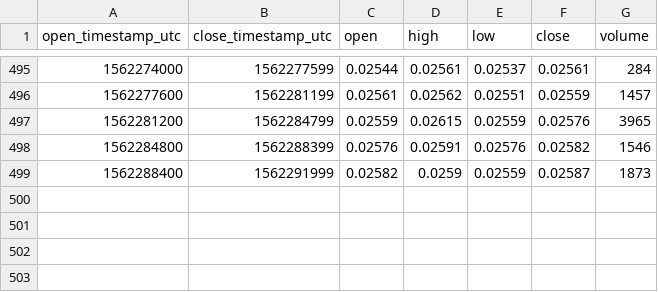
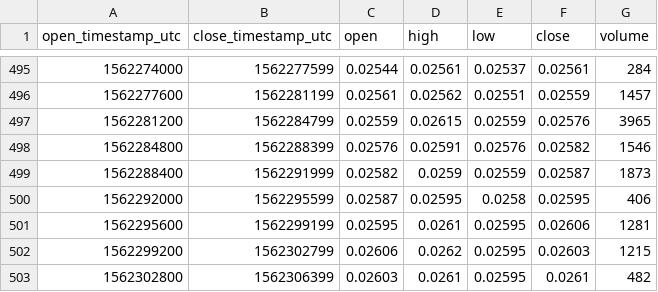
Before and after one commit to cryptobigbro/bitmex-ETHU19, a CSV file: bitmex-ETHU19-1h.csv, drawn as a sheet; only a part is shown, gaps mark what is left out.

Commit message:
Update OHLCV data.

```diff
--- a/bitmex-ETHU19-1h.csv
+++ b/bitmex-ETHU19-1h.csv
@@ -499 +499,5 @@ open_timestamp_utc,close_timestamp_utc,open,high,low,close,volume
 1562288400,1562291999,0.02582,0.0259,0.02559,0.02587,1873
+1562292000,1562295599,0.02587,0.02595,0.0258,0.02595,406
+1562295600,1562299199,0.02595,0.0261,0.02595,0.02606,1281
+1562299200,1562302799,0.02606,0.0262,0.02595,0.02603,1215
+1562302800,1562306399,0.02603,0.0261,0.02595,0.0261,482
```
Also changed, not shown: 1 other file.
